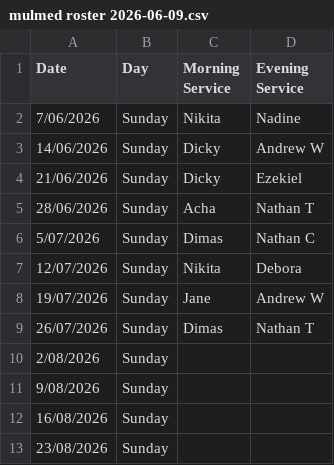
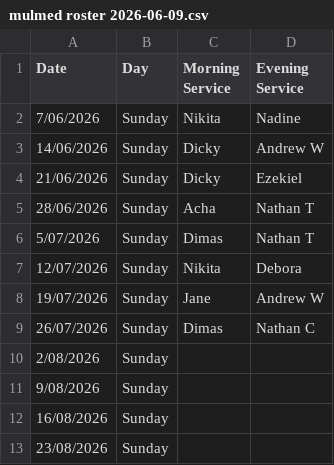
Before and after one commit to PJPDQ/RB_MulMed, a CSV file: assets/mulmed roster 2026-06-09.csv, drawn as a sheet; only a part is shown.

```diff
--- a/assets/mulmed roster 2026-06-09.csv
+++ b/assets/mulmed roster 2026-06-09.csv
@@ -5,6 +5,6 @@ Date,Day,Morning Service,Evening Service
 28/06/2026,Sunday,Acha,Nathan T
-5/07/2026,Sunday,Dimas,Nathan C
+5/07/2026,Sunday,Dimas,Nathan T
 12/07/2026,Sunday,Nikita,Debora
 19/07/2026,Sunday,Jane,Andrew W
-26/07/2026,Sunday,Dimas,Nathan T
+26/07/2026,Sunday,Dimas,Nathan C
 2/08/2026,Sunday,,
```
Also changed, not shown: 1 other file.
